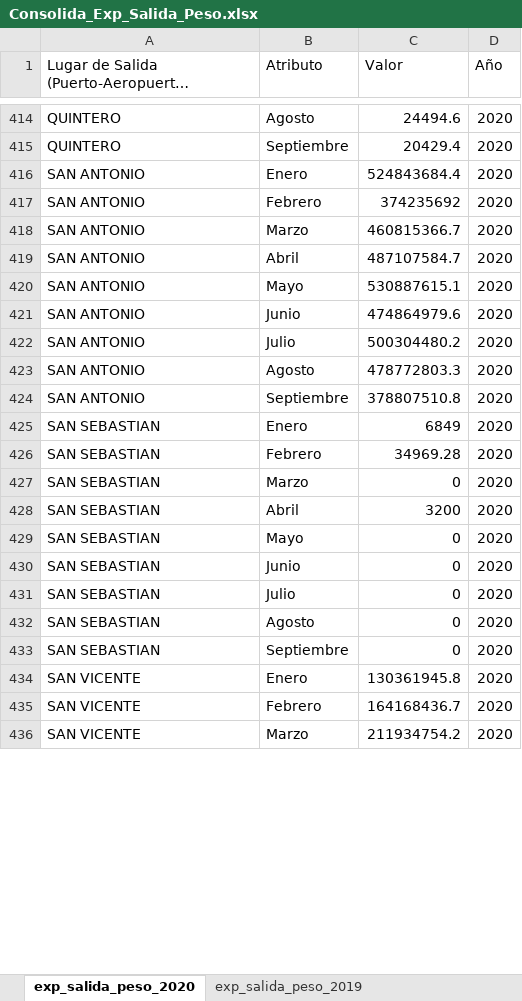
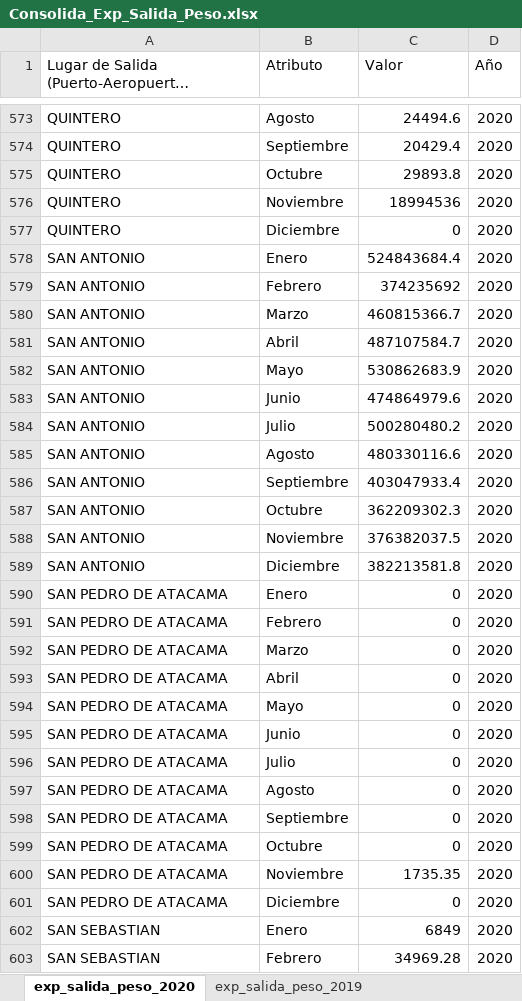
Before and after one commit to Sud-Austral/DATA-COMERCIO, an Excel workbook: PESO/Consolida_Exp_Salida_Peso.xlsx, sheet exp_salida_peso_2020, drawn as a sheet; only a part is shown, gaps mark what is left out; the shorter side is filled out with more unchanged rows; long unchanged cells end in …; values as stored, in another font and other column widths than the file's, no borders; table styles not drawn; addresses are those after the commit; the diff covers the shown part only; the diff names each change by its address in the sheet, - before the commit and + after, or states it on an @@ line.

```diff
--- a/PESO/Consolida_Exp_Salida_Peso.xlsx (sheet exp_salida_peso_2020)
+++ b/PESO/Consolida_Exp_Salida_Peso.xlsx (sheet exp_salida_peso_2020)
+row 575: QUINTERO | Octubre | 29893.8 | 2020
+row 576: QUINTERO | Noviembre | 18994536 | 2020
+row 577: QUINTERO | Diciembre | 0 | 2020
-C582 (Valor): 530887615.1
+C582 (Valor): 530862683.9
-C584 (Valor): 500304480.2
+C584 (Valor): 500280480.2
-C585 (Valor): 478772803.3
+C585 (Valor): 480330116.6
-C586 (Valor): 378807510.8
+C586 (Valor): 403047933.4
+row 587: SAN ANTONIO | Octubre | 362209302.3 | 2020
+row 588: SAN ANTONIO | Noviembre | 376382037.5 | 2020
+row 589: SAN ANTONIO | Diciembre | 382213581.8 | 2020
+row 590: SAN PEDRO DE ATACAMA | Enero | 0 | 2020
+row 591: SAN PEDRO DE ATACAMA | Febrero | 0 | 2020
+row 592: SAN PEDRO DE ATACAMA | Marzo | 0 | 2020
+row 593: SAN PEDRO DE ATACAMA | Abril | 0 | 2020
+row 594: SAN PEDRO DE ATACAMA | Mayo | 0 | 2020
+row 595: SAN PEDRO DE ATACAMA | Junio | 0 | 2020
+row 596: SAN PEDRO DE ATACAMA | Julio | 0 | 2020
+row 597: SAN PEDRO DE ATACAMA | Agosto | 0 | 2020
+row 598: SAN PEDRO DE ATACAMA | Septiembre | 0 | 2020
+row 599: SAN PEDRO DE ATACAMA | Octubre | 0 | 2020
+row 600: SAN PEDRO DE ATACAMA | Noviembre | 1735.35 | 2020
+row 601: SAN PEDRO DE ATACAMA | Diciembre | 0 | 2020
```
Also changed, not shown: 183 added rows and 29 edited cells elsewhere in this sheet, sheet Consolida Exp_Salida_Peso, PESO/Consolida_Imp_Salida_Peso.xlsx, VALOR/Consolida Exp_salida_valor.xlsx, 1 other file.
